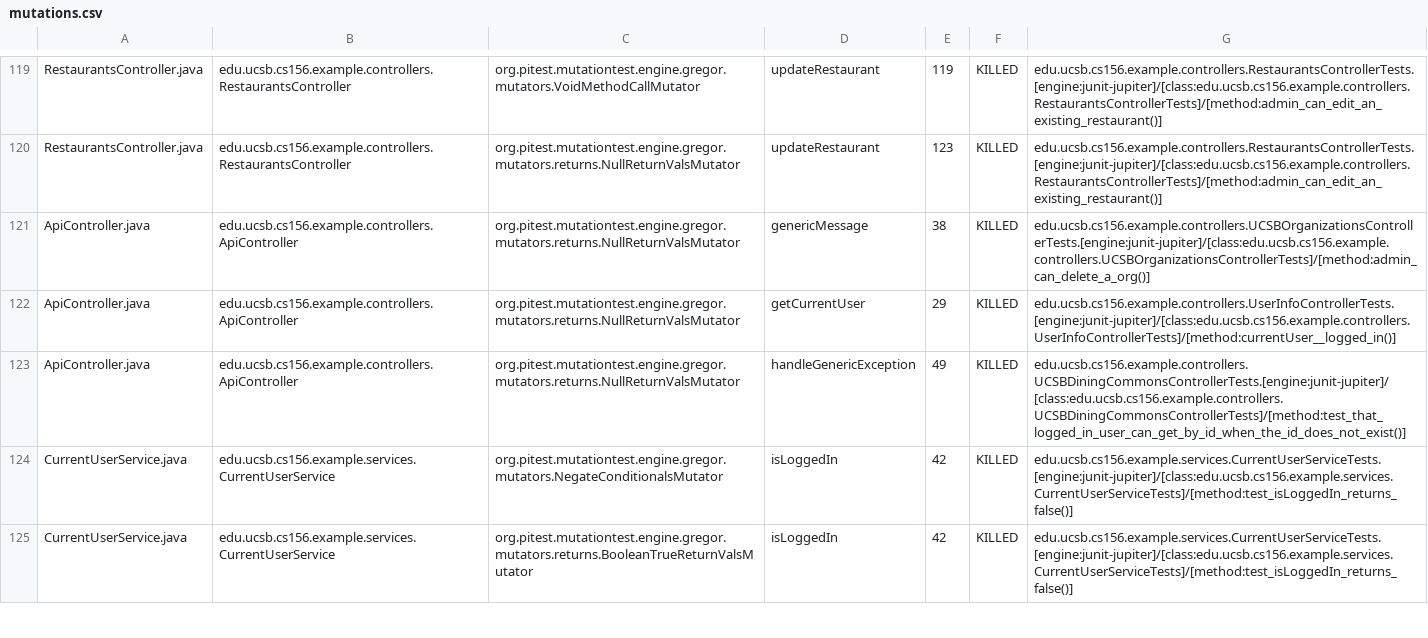
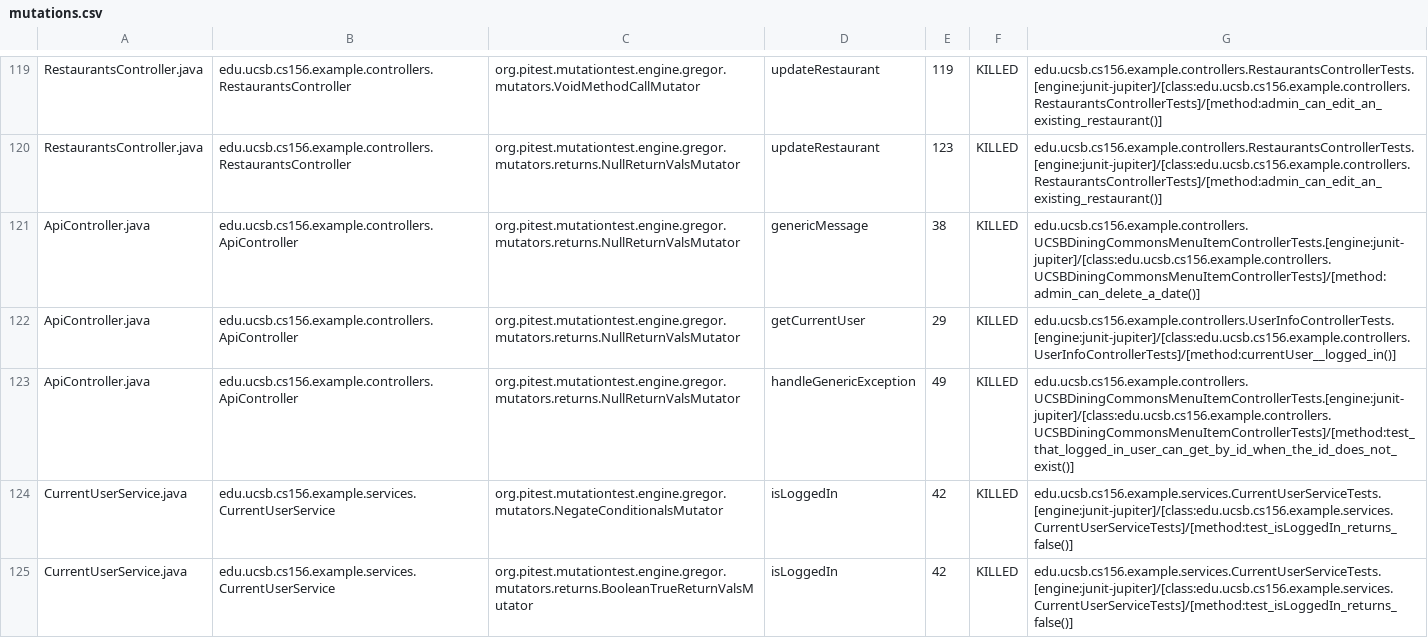
Before and after one commit to ucsb-cs156-s24/team03-s24-4pm-7, a CSV file: pitest/mutations.csv, drawn as a sheet; only a part is shown, gaps mark what is left out.

Commit message:
Deploying to gh-pages from @ ucsb-cs156-s24/team03-s24-4pm-7@e7073425cf19d5467aeac0949a263edc97ff02c0 🚀

```diff
--- a/pitest/mutations.csv
+++ b/pitest/mutations.csv
@@ -120,5 +120,5 @@ RestaurantsController.java,edu.ucsb.cs156.example.controllers.RestaurantsControl
 RestaurantsController.java,edu.ucsb.cs156.example.controllers.RestaurantsController,org.pitest.mutationtest.engine.gregor.mutators.returns.NullReturnValsMutator,updateRestaurant,123,KILLED,edu.ucsb.cs156.example.controllers.RestaurantsControllerTests.[engine:junit-jupiter]/[class:edu.ucsb.cs156.example.controllers.RestaurantsControllerTests]/[method:admin_can_edit_an_existing_restaurant()]
-ApiController.java,edu.ucsb.cs156.example.controllers.ApiController,org.pitest.mutationtest.engine.gregor.mutators.returns.NullReturnValsMutator,genericMessage,38,KILLED,edu.ucsb.cs156.example.controllers.UCSBOrganizationsControllerTests.[engine:junit-jupiter]/[class:edu.ucsb.cs156.example.controllers.UCSBOrganizationsControllerTests]/[method:admin_can_delete_a_org()]
+ApiController.java,edu.ucsb.cs156.example.controllers.ApiController,org.pitest.mutationtest.engine.gregor.mutators.returns.NullReturnValsMutator,genericMessage,38,KILLED,edu.ucsb.cs156.example.controllers.UCSBDiningCommonsMenuItemControllerTests.[engine:junit-jupiter]/[class:edu.ucsb.cs156.example.controllers.UCSBDiningCommonsMenuItemControllerTests]/[method:admin_can_delete_a_date()]
 ApiController.java,edu.ucsb.cs156.example.controllers.ApiController,org.pitest.mutationtest.engine.gregor.mutators.returns.NullReturnValsMutator,getCurrentUser,29,KILLED,edu.ucsb.cs156.example.controllers.UserInfoControllerTests.[engine:junit-jupiter]/[class:edu.ucsb.cs156.example.controllers.UserInfoControllerTests]/[method:currentUser__logged_in()]
-ApiController.java,edu.ucsb.cs156.example.controllers.ApiController,org.pitest.mutationtest.engine.gregor.mutators.returns.NullReturnValsMutator,handleGenericException,49,KILLED,edu.ucsb.cs156.example.controllers.UCSBDiningCommonsControllerTests.[engine:junit-jupiter]/[class:edu.ucsb.cs156.example.controllers.UCSBDiningCommonsControllerTests]/[method:test_that_logged_in_user_can_get_by_id_when_the_id_does_not_exist()]
+ApiController.java,edu.ucsb.cs156.example.controllers.ApiController,org.pitest.mutationtest.engine.gregor.mutators.returns.NullReturnValsMutator,handleGenericException,49,KILLED,edu.ucsb.cs156.example.controllers.UCSBDiningCommonsMenuItemControllerTests.[engine:junit-jupiter]/[class:edu.ucsb.cs156.example.controllers.UCSBDiningCommonsMenuItemControllerTests]/[method:test_that_logged_in_user_can_get_by_id_when_the_id_does_not_exist()]
 CurrentUserService.java,edu.ucsb.cs156.example.services.CurrentUserService,org.pitest.mutationtest.engine.gregor.mutators.NegateConditionalsMutator,isLoggedIn,42,KILLED,edu.ucsb.cs156.example.services.CurrentUserServiceTests.[engine:junit-jupiter]/[class:edu.ucsb.cs156.example.services.CurrentUserServiceTests]/[method:test_isLoggedIn_returns_false()]
```
Also changed, not shown: 16 other files.
